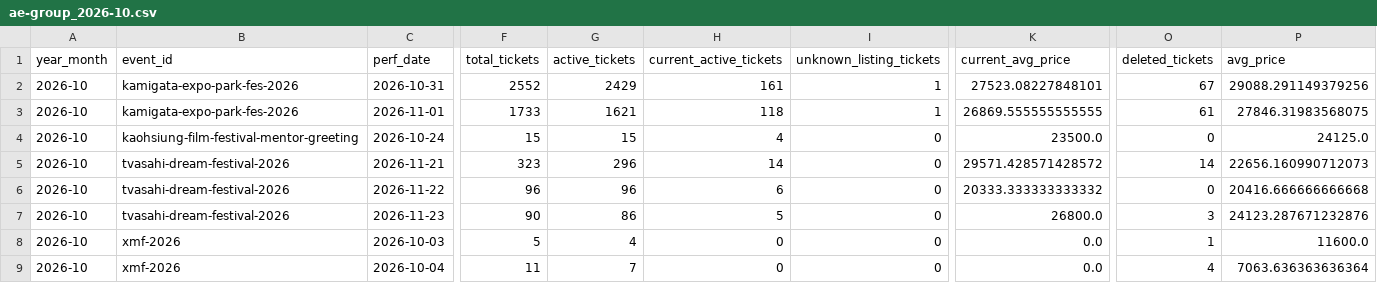
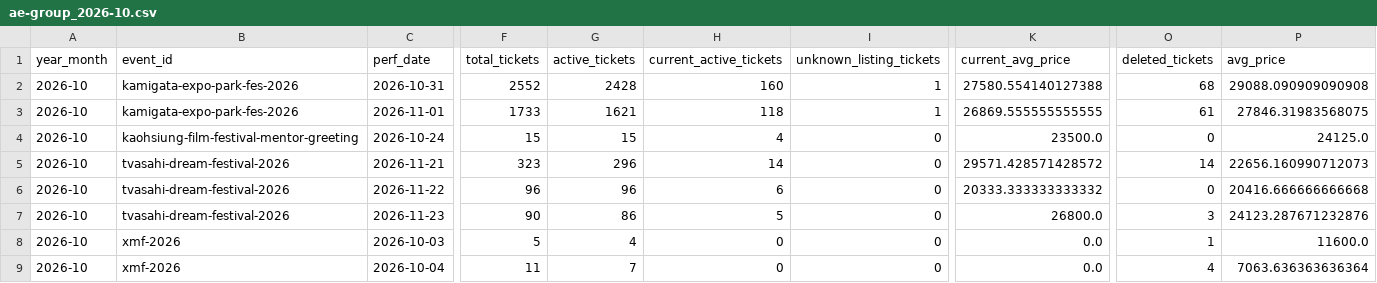
Before and after one commit to hiro8-0215/tiketen_scraper, a CSV file: data/market_snapshot/ae-group_2026-10.csv, drawn as a sheet; only a part is shown, gaps mark what is left out; the diff names each change by its address in the sheet, - before the commit and + after, or states it on an @@ line.

```diff
--- a/data/market_snapshot/ae-group_2026-10.csv
+++ b/data/market_snapshot/ae-group_2026-10.csv
-G2 (active_tickets): 2429
+G2 (active_tickets): 2428
-H2 (current_active_tickets): 161
+H2 (current_active_tickets): 160
-K2 (current_avg_price): 27523.08227848101
+K2 (current_avg_price): 27580.554140127388
-O2 (deleted_tickets): 67
+O2 (deleted_tickets): 68
-P2 (avg_price): 29088.291149379256
+P2 (avg_price): 29088.090909090908
```
Also changed, not shown: data/market_snapshot/naniwa-danshi_2026-10.csv, data/market_snapshot/snow-man_2026-10.csv, 21 other files.
